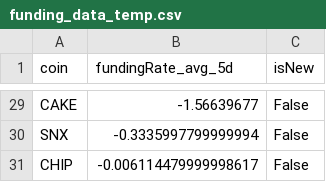
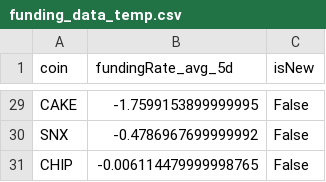
Before and after one commit to exo-trading/crypto-carry-screener, a CSV file: funding_data_temp.csv, drawn as a sheet; only a part is shown, gaps mark what is left out; the diff covers the shown part only; the diff names each change by its address in the sheet, - before the commit and + after, or states it on an @@ line.

```diff
--- a/funding_data_temp.csv
+++ b/funding_data_temp.csv
-B29 (fundingRate_avg_5d): -1.56639677
+B29 (fundingRate_avg_5d): -1.7599153899999995
-B30 (fundingRate_avg_5d): -0.3335997799999994
+B30 (fundingRate_avg_5d): -0.4786967699999992
-B31 (fundingRate_avg_5d): -0.006114479999998617
+B31 (fundingRate_avg_5d): -0.006114479999998765
```
Also changed, not shown: 3 added rows, 3 removed rows and 21 edited cells elsewhere in this file, 1 other file.
